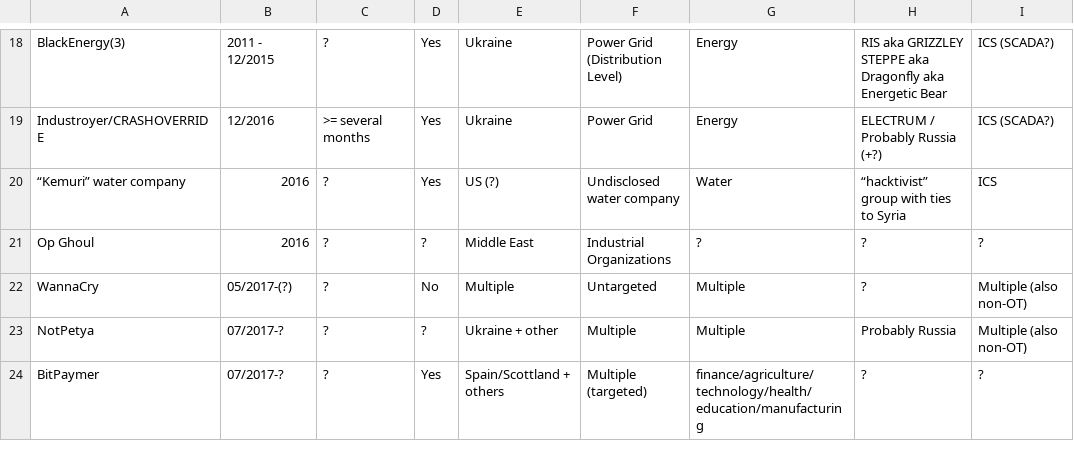
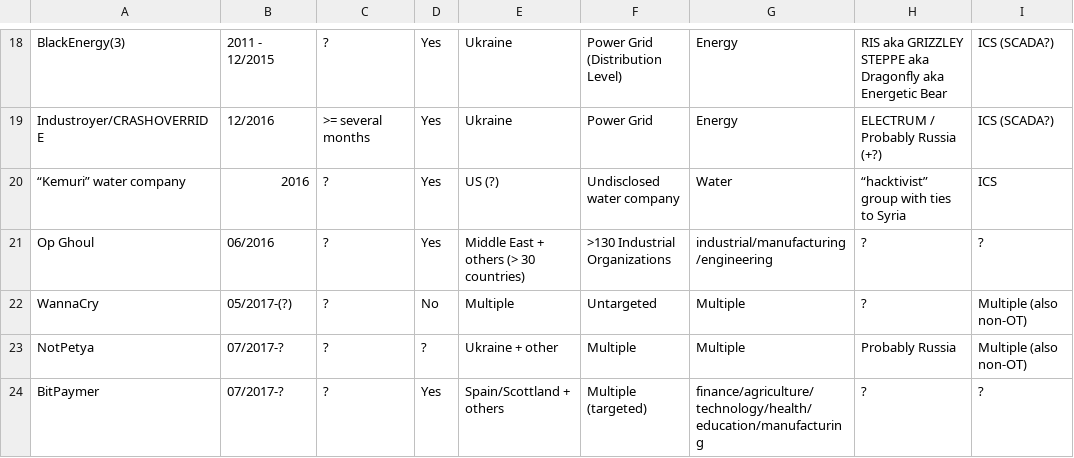
Before and after one commit to NF997/OTSecurityIncidents, a CSV file: Incidents.csv, drawn as a sheet; only a part is shown, gaps mark what is left out; the diff names each change by its address in the sheet, - before the commit and + after, or states it on an @@ line.

Commit message:
Refined Op Ghoul entry

```diff
--- a/Incidents.csv
+++ b/Incidents.csv
-B21: 2016
+B21: 06/2016
-D21: ?
+D21: Yes
-E21: Middle East
+E21: Middle East + others (> 30 countries)
-F21: Industrial Organizations
+F21: >130 Industrial Organizations
-G21: ?
+G21: industrial/manufacturing/engineering
```
